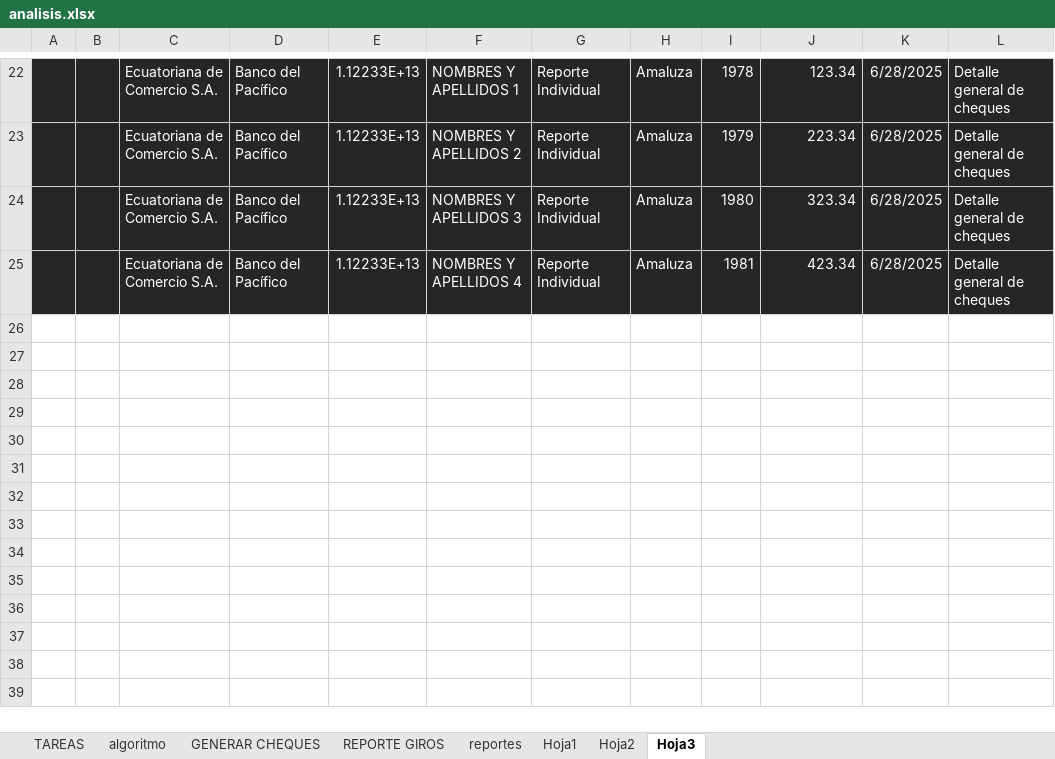
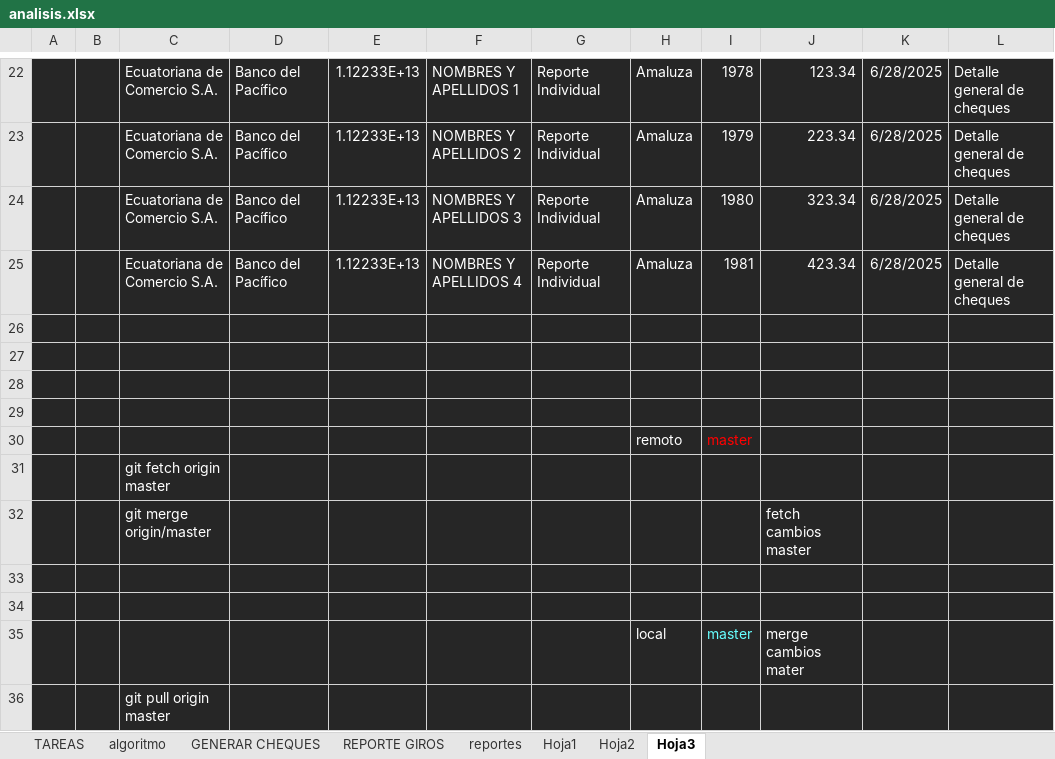
Before and after one commit to dscdeveloperX/dsc-cursos, an Excel workbook: ProyectoCheques/Repositorio/analisis.xlsx, sheet Hoja3, drawn as a sheet; only a part is shown, gaps mark what is left out; values as stored, in another font and other column widths than the file's, no borders; charts and pictures not drawn; the diff names each change by its address in the sheet, - before the commit and + after, or states it on an @@ line.

```diff
--- a/ProyectoCheques/Repositorio/analisis.xlsx (sheet Hoja3)
+++ b/ProyectoCheques/Repositorio/analisis.xlsx (sheet Hoja3)
+row 26: (empty)
+row 27: (empty)
+row 28: (empty)
+row 29: (empty)
+row 30:  |  |  |  |  |  |  | remoto | master
+row 31:  |  | git fetch origin master
+row 32:  |  | git merge origin/master |  |  |  |  |  |  | fetch cambios master
+row 33: (empty)
+row 34: (empty)
+row 35:  |  |  |  |  |  |  | local | master | merge cambios mater
+row 36:  |  | git pull origin master
```
Also changed, not shown: charts or pictures, 30 other files.
